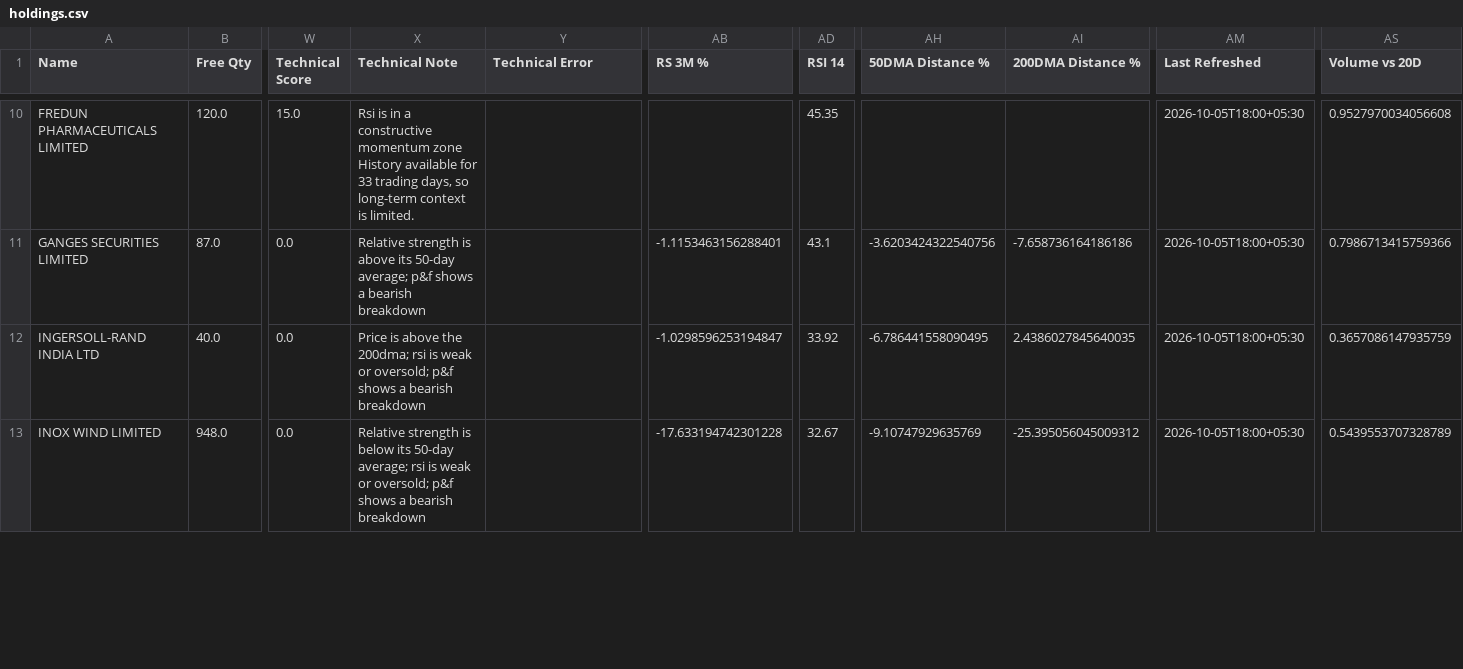
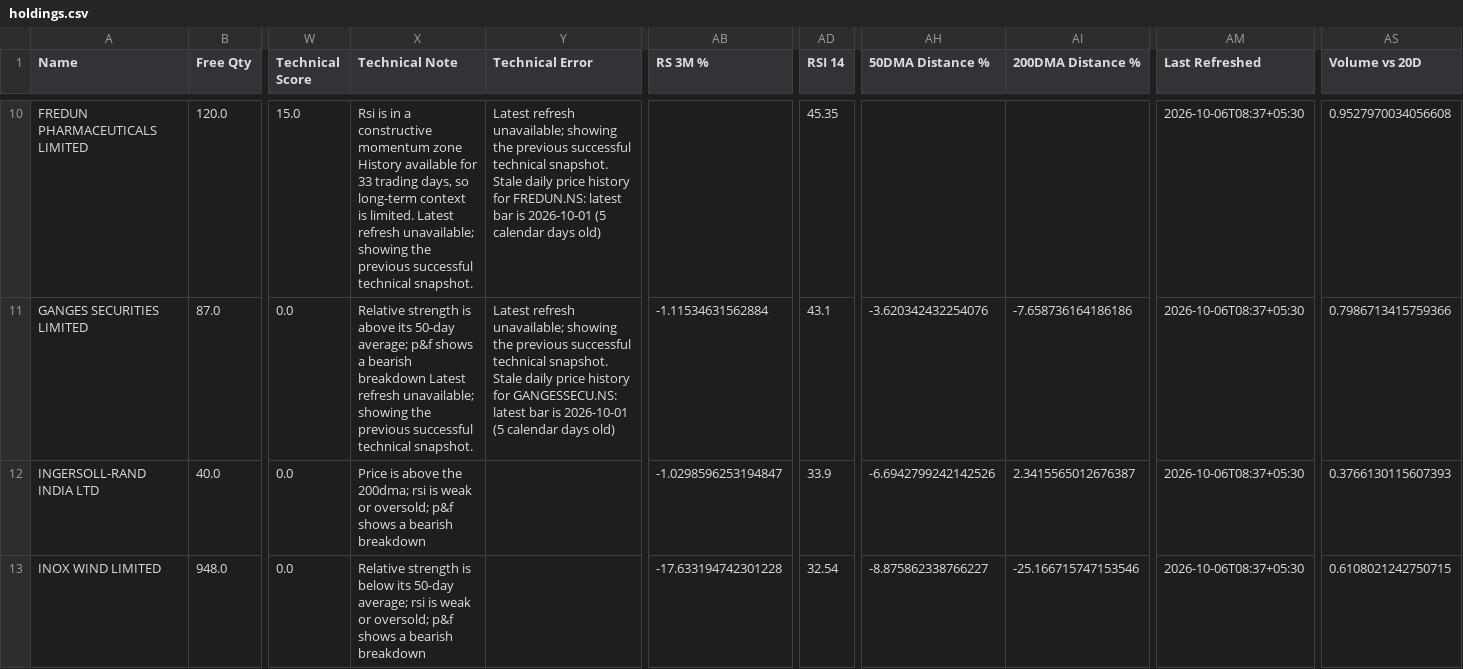
Before and after one commit to hvj7p7shkv-hub/vikram-portfolio-dashboard, a CSV file: data/holdings.csv, drawn as a sheet; only a part is shown, gaps mark what is left out; the diff covers the shown part only; the diff names each change by its address in the sheet, - before the commit and + after, or states it on an @@ line.

```diff
--- a/data/holdings.csv
+++ b/data/holdings.csv
-X10 (Technical Note): …is limited.
+X10 (Technical Note): …is limited. Latest refresh unavailable; showing the previous successful technical snapshot.
-Y10 (Technical Error): (empty)
+Y10 (Technical Error): Latest refresh unavailable; showing the previous successful technical snapshot. Stale daily price history for FREDUN.NS: latest bar is 2026-10-01 (5 calendar days old)
-AM10:AM13 (Last Refreshed): 2026-10-05T18:00+05:30
+AM10:AM13 (Last Refreshed): 2026-10-06T08:37+05:30
-X11 (Technical Note): …bearish breakdown
+X11 (Technical Note): …bearish breakdown Latest refresh unavailable; showing the previous successful technical snapshot.
-Y11 (Technical Error): (empty)
+Y11 (Technical Error): Latest refresh unavailable; showing the previous successful technical snapshot. Stale daily price history for GANGESSECU.NS: latest bar is 2026-10-01 (5 calendar days old)
-AB11 (RS 3M %): -1.1153463156288401
+AB11 (RS 3M %): -1.11534631562884
-AH11 (50DMA Distance %): -3.6203424322540756
+AH11 (50DMA Distance %): -3.620342432254076
-AD12 (RSI 14): 33.92
+AD12 (RSI 14): 33.9
-AH12 (50DMA Distance %): -6.786441558090495
+AH12 (50DMA Distance %): -6.6942799242142526
-AI12 (200DMA Distance %): 2.4386027845640035
+AI12 (200DMA Distance %): 2.3415565012676387
-AS12 (Volume vs 20D): 0.3657086147935759
+AS12 (Volume vs 20D): 0.3766130115607393
-AD13 (RSI 14): 32.67
+AD13 (RSI 14): 32.54
-AH13 (50DMA Distance %): -9.10747929635769
+AH13 (50DMA Distance %): -8.875862338766227
-AI13 (200DMA Distance %): -25.395056045009312
+AI13 (200DMA Distance %): -25.166715747153546
-AS13 (Volume vs 20D): 0.5439553707328789
+AS13 (Volume vs 20D): 0.6108021242750715
```
Also changed, not shown: 115 edited cells elsewhere in this file, 1 other file.
